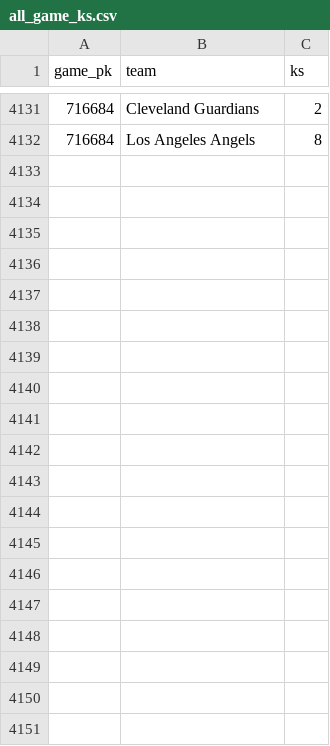
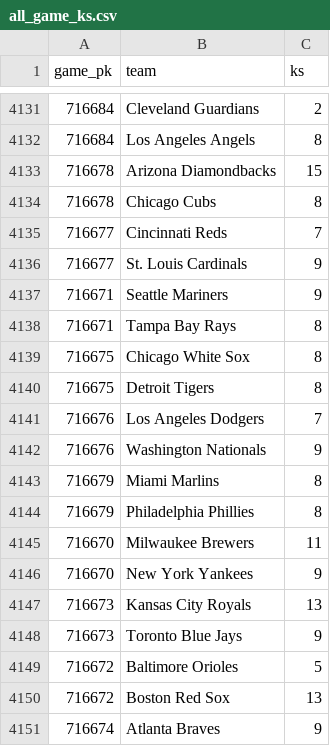
Before and after one commit to chadallison/mlb_cpr, a CSV file: all_game_ks.csv, drawn as a sheet; only a part is shown, gaps mark what is left out; the diff covers the shown part only.

```diff
--- a/all_game_ks.csv
+++ b/all_game_ks.csv
@@ -4132 +4132,20 @@ game_pk,team,ks
 716684,Los Angeles Angels,8
+716678,Arizona Diamondbacks,15
+716678,Chicago Cubs,8
+716677,Cincinnati Reds,7
+716677,St. Louis Cardinals,9
+716671,Seattle Mariners,9
+716671,Tampa Bay Rays,8
+716675,Chicago White Sox,8
+716675,Detroit Tigers,8
+716676,Los Angeles Dodgers,7
+716676,Washington Nationals,9
+716679,Miami Marlins,8
+716679,Philadelphia Phillies,8
+716670,Milwaukee Brewers,11
+716670,New York Yankees,9
+716673,Kansas City Royals,13
+716673,Toronto Blue Jays,9
+716672,Baltimore Orioles,5
+716672,Boston Red Sox,13
+716674,Atlanta Braves,9
```
Also changed, not shown: 11 added rows elsewhere in this file, all_game_hrs.csv, all_game_pks.csv, 38 other files.
